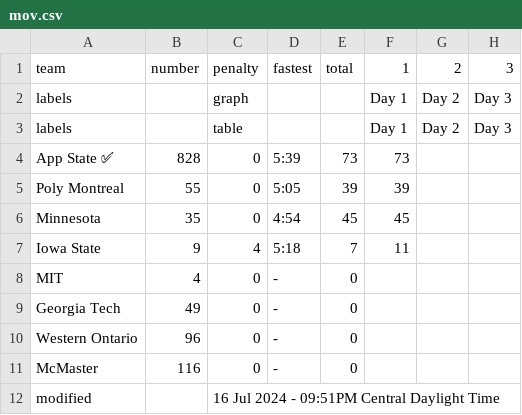
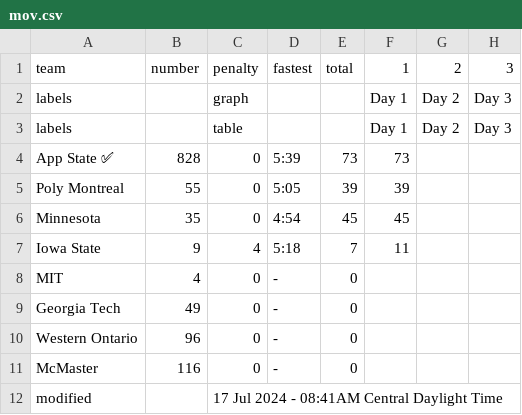
Before and after one commit to jtmullen/asc-fsgp-2024-results, a CSV file: _data/fsgp/mov.csv, drawn as a sheet.

```diff
--- a/_data/fsgp/mov.csv
+++ b/_data/fsgp/mov.csv
@@ -11,2 +11,2 @@ Western Ontario,96,0,-,0,,,
 McMaster,116,0,-,0,,,
-modified,,16 Jul 2024 - 09:51PM Central Daylight Time,,,,,
+modified,,17 Jul 2024 - 08:41AM Central Daylight Time,,,,,
```
Also changed, not shown: _data/fsgp/mov-score.csv, _data/fsgp/sov.csv.
